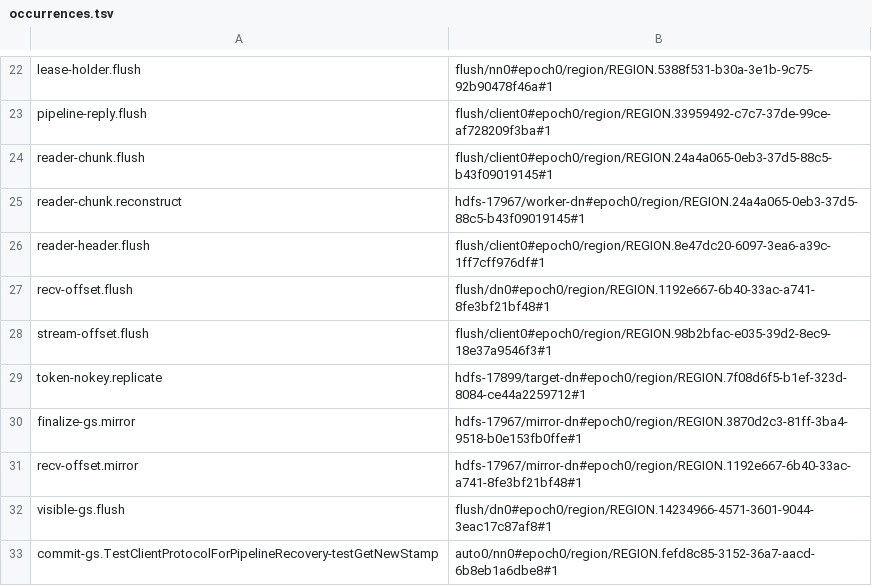
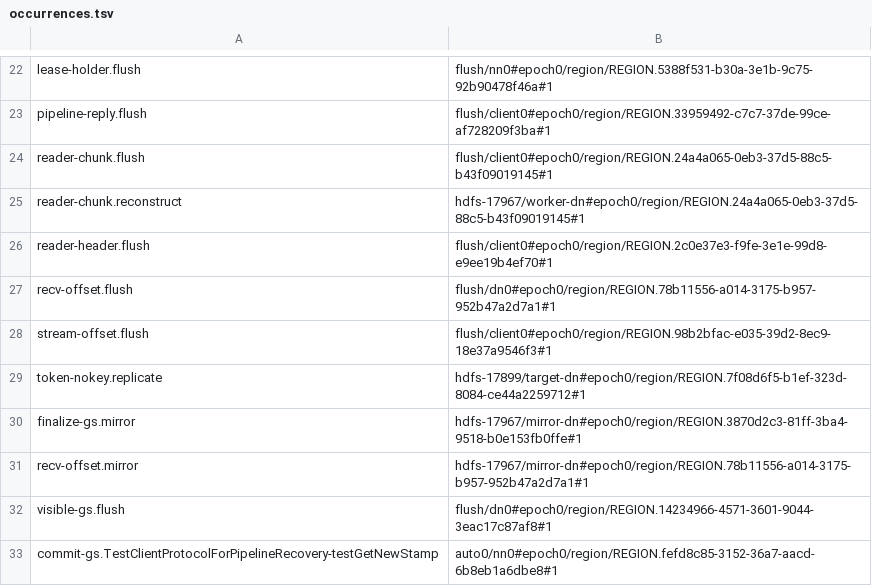
Before and after one commit to JHSUYU/GraphChecker, a TSV file: experiments/hadoop/adhoc/occurrences.tsv, drawn as a sheet; only a part is shown, gaps mark what is left out.

```diff
--- a/experiments/hadoop/adhoc/occurrences.tsv
+++ b/experiments/hadoop/adhoc/occurrences.tsv
@@ -25,4 +25,4 @@ reader-chunk.flush	flush/client0#epoch0/region/REGION.24a4a065-0eb3-37d5-88c5-b4
 reader-chunk.reconstruct	hdfs-17967/worker-dn#epoch0/region/REGION.24a4a065-0eb3-37d5-88c5-b43f09019145#1
-reader-header.flush	flush/client0#epoch0/region/REGION.8e47dc20-6097-3ea6-a39c-1ff7cff976df#1
-recv-offset.flush	flush/dn0#epoch0/region/REGION.1192e667-6b40-33ac-a741-8fe3bf21bf48#1
+reader-header.flush	flush/client0#epoch0/region/REGION.2c0e37e3-f9fe-3e1e-99d8-e9ee19b4ef70#1
+recv-offset.flush	flush/dn0#epoch0/region/REGION.78b11556-a014-3175-b957-952b47a2d7a1#1
 stream-offset.flush	flush/client0#epoch0/region/REGION.98b2bfac-e035-39d2-8ec9-18e37a9546f3#1
@@ -30,3 +30,3 @@ token-nokey.replicate	hdfs-17899/target-dn#epoch0/region/REGION.7f08d6f5-b1ef-32
 finalize-gs.mirror	hdfs-17967/mirror-dn#epoch0/region/REGION.3870d2c3-81ff-3ba4-9518-b0e153fb0ffe#1
-recv-offset.mirror	hdfs-17967/mirror-dn#epoch0/region/REGION.1192e667-6b40-33ac-a741-8fe3bf21bf48#1
+recv-offset.mirror	hdfs-17967/mirror-dn#epoch0/region/REGION.78b11556-a014-3175-b957-952b47a2d7a1#1
 visible-gs.flush	flush/dn0#epoch0/region/REGION.14234966-4571-3601-9044-3eac17c87af8#1
```
Also changed, not shown: 1 other file.
